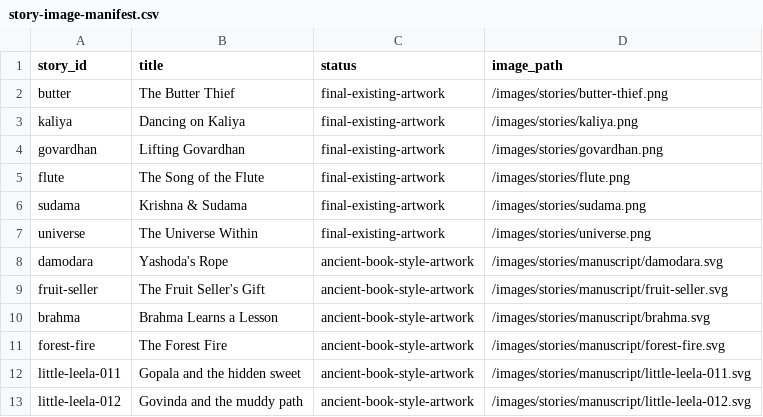
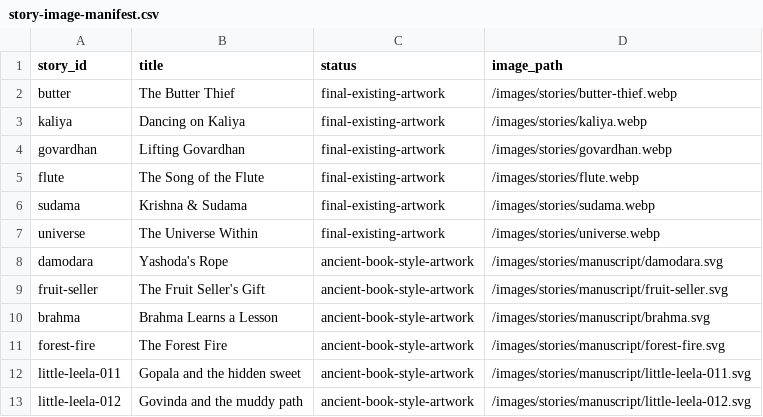
Before and after one commit to prashma03/Leela, a CSV file: docs/story-image-manifest.csv, drawn as a sheet; only a part is shown.

```diff
--- a/docs/story-image-manifest.csv
+++ b/docs/story-image-manifest.csv
@@ -1,8 +1,8 @@
 story_id,title,status,image_path
-"butter","The Butter Thief","final-existing-artwork","/images/stories/butter-thief.png"
-"kaliya","Dancing on Kaliya","final-existing-artwork","/images/stories/kaliya.png"
-"govardhan","Lifting Govardhan","final-existing-artwork","/images/stories/govardhan.png"
-"flute","The Song of the Flute","final-existing-artwork","/images/stories/flute.png"
-"sudama","Krishna & Sudama","final-existing-artwork","/images/stories/sudama.png"
-"universe","The Universe Within","final-existing-artwork","/images/stories/universe.png"
+"butter","The Butter Thief","final-existing-artwork","/images/stories/butter-thief.webp"
+"kaliya","Dancing on Kaliya","final-existing-artwork","/images/stories/kaliya.webp"
+"govardhan","Lifting Govardhan","final-existing-artwork","/images/stories/govardhan.webp"
+"flute","The Song of the Flute","final-existing-artwork","/images/stories/flute.webp"
+"sudama","Krishna & Sudama","final-existing-artwork","/images/stories/sudama.webp"
+"universe","The Universe Within","final-existing-artwork","/images/stories/universe.webp"
 "damodara","Yashoda's Rope","ancient-book-style-artwork","/images/stories/manuscript/damodara.svg"
```
Also changed, not shown: 35 other files.
